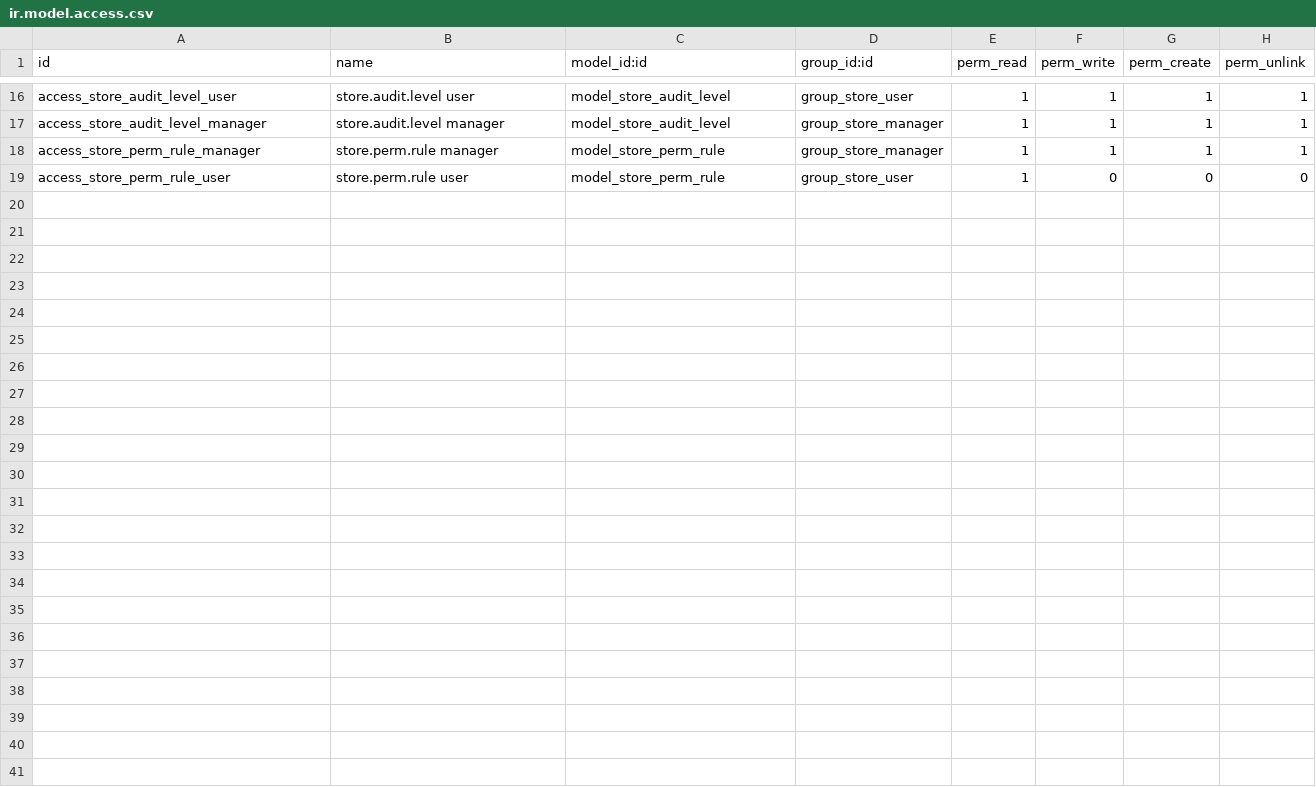
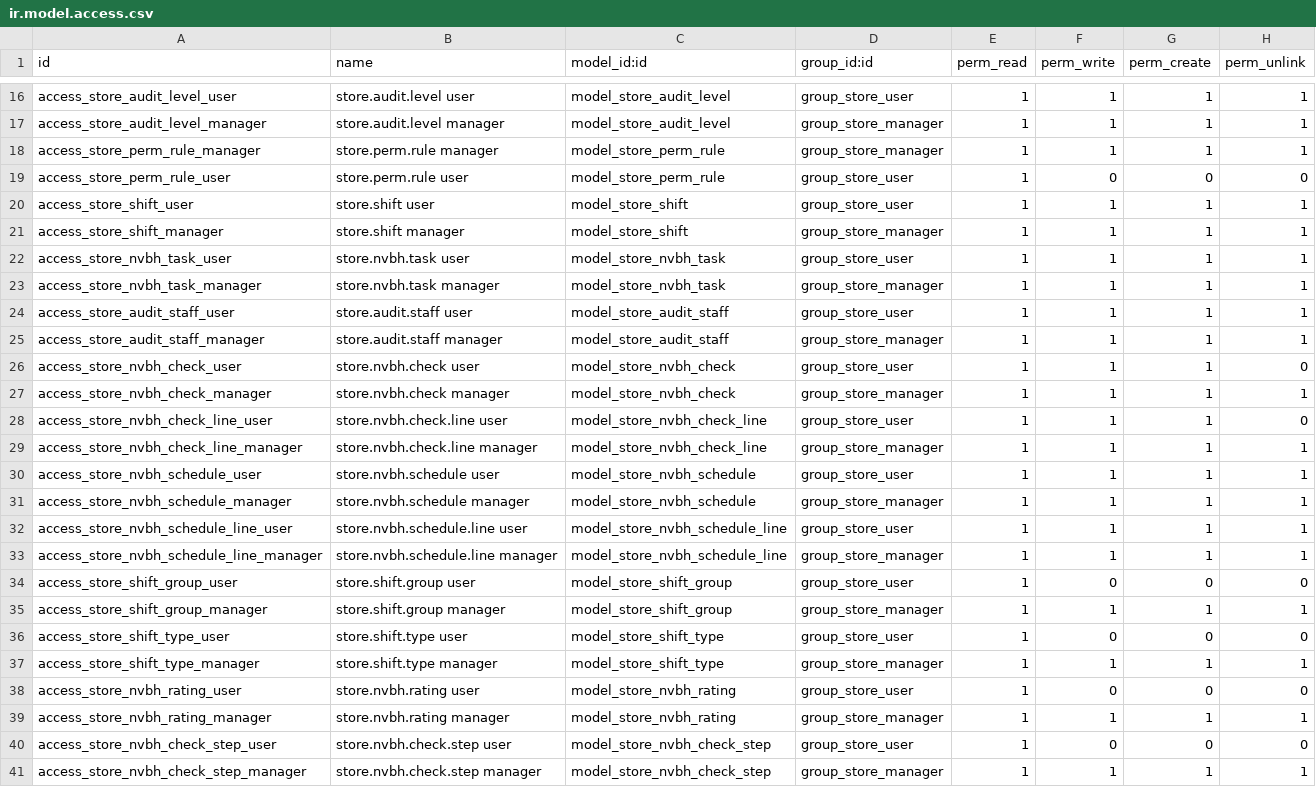
Before and after one commit to nguyenvankhanitc-bit/KHAN, a CSV file: store_checklist/security/ir.model.access.csv, drawn as a sheet; only a part is shown, gaps mark what is left out.

```diff
--- a/store_checklist/security/ir.model.access.csv
+++ b/store_checklist/security/ir.model.access.csv
@@ -19 +19,23 @@ access_store_perm_rule_manager,store.perm.rule manager,model_store_perm_rule,gro
 access_store_perm_rule_user,store.perm.rule user,model_store_perm_rule,group_store_user,1,0,0,0
+access_store_shift_user,store.shift user,model_store_shift,group_store_user,1,1,1,1
+access_store_shift_manager,store.shift manager,model_store_shift,group_store_manager,1,1,1,1
+access_store_nvbh_task_user,store.nvbh.task user,model_store_nvbh_task,group_store_user,1,1,1,1
+access_store_nvbh_task_manager,store.nvbh.task manager,model_store_nvbh_task,group_store_manager,1,1,1,1
+access_store_audit_staff_user,store.audit.staff user,model_store_audit_staff,group_store_user,1,1,1,1
+access_store_audit_staff_manager,store.audit.staff manager,model_store_audit_staff,group_store_manager,1,1,1,1
+access_store_nvbh_check_user,store.nvbh.check user,model_store_nvbh_check,group_store_user,1,1,1,0
+access_store_nvbh_check_manager,store.nvbh.check manager,model_store_nvbh_check,group_store_manager,1,1,1,1
+access_store_nvbh_check_line_user,store.nvbh.check.line user,model_store_nvbh_check_line,group_store_user,1,1,1,0
+access_store_nvbh_check_line_manager,store.nvbh.check.line manager,model_store_nvbh_check_line,group_store_manager,1,1,1,1
+access_store_nvbh_schedule_user,store.nvbh.schedule user,model_store_nvbh_schedule,group_store_user,1,1,1,1
+access_store_nvbh_schedule_manager,store.nvbh.schedule manager,model_store_nvbh_schedule,group_store_manager,1,1,1,1
+access_store_nvbh_schedule_line_user,store.nvbh.schedule.line user,model_store_nvbh_schedule_line,group_store_user,1,1,1,1
+access_store_nvbh_schedule_line_manager,store.nvbh.schedule.line manager,model_store_nvbh_schedule_line,group_store_manager,1,1,1,1
+access_store_shift_group_user,store.shift.group user,model_store_shift_group,group_store_user,1,0,0,0
+access_store_shift_group_manager,store.shift.group manager,model_store_shift_group,group_store_manager,1,1,1,1
+access_store_shift_type_user,store.shift.type user,model_store_shift_type,group_store_user,1,0,0,0
+access_store_shift_type_manager,store.shift.type manager,model_store_shift_type,group_store_manager,1,1,1,1
+access_store_nvbh_rating_user,store.nvbh.rating user,model_store_nvbh_rating,group_store_user,1,0,0,0
+access_store_nvbh_rating_manager,store.nvbh.rating manager,model_store_nvbh_rating,group_store_manager,1,1,1,1
+access_store_nvbh_check_step_user,store.nvbh.check.step user,model_store_nvbh_check_step,group_store_user,1,0,0,0
+access_store_nvbh_check_step_manager,store.nvbh.check.step manager,model_store_nvbh_check_step,group_store_manager,1,1,1,1
```
Also changed, not shown: 29 other files.
